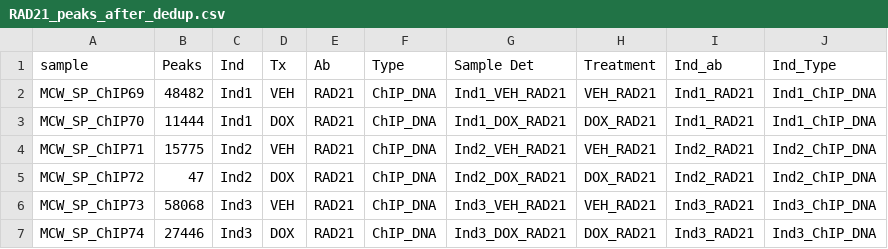
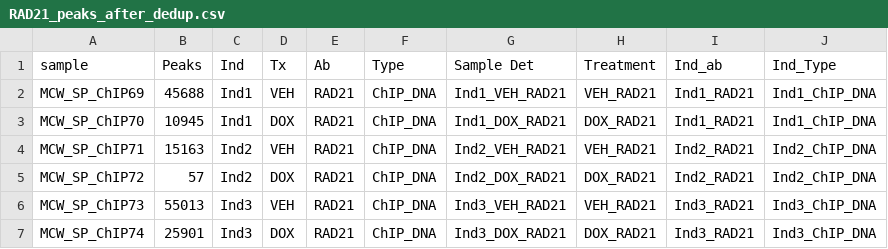
Before and after one commit to sayanpaul01/ChIPSeq_project, a CSV file: data/RAD21_peaks_after_dedup.csv, drawn as a sheet.

```diff
--- a/data/RAD21_peaks_after_dedup.csv
+++ b/data/RAD21_peaks_after_dedup.csv
@@ -1,7 +1,7 @@
 sample,Peaks,Ind,Tx,Ab,Type,Sample Det,Treatment,Ind_ab,Ind_Type
-MCW_SP_ChIP69,48482,Ind1,VEH,RAD21,ChIP_DNA,Ind1_VEH_RAD21,VEH_RAD21,Ind1_RAD21,Ind1_ChIP_DNA
-MCW_SP_ChIP70,11444,Ind1,DOX,RAD21,ChIP_DNA,Ind1_DOX_RAD21,DOX_RAD21,Ind1_RAD21,Ind1_ChIP_DNA
-MCW_SP_ChIP71,15775,Ind2,VEH,RAD21,ChIP_DNA,Ind2_VEH_RAD21,VEH_RAD21,Ind2_RAD21,Ind2_ChIP_DNA
-MCW_SP_ChIP72,47,Ind2,DOX,RAD21,ChIP_DNA,Ind2_DOX_RAD21,DOX_RAD21,Ind2_RAD21,Ind2_ChIP_DNA
-MCW_SP_ChIP73,58068,Ind3,VEH,RAD21,ChIP_DNA,Ind3_VEH_RAD21,VEH_RAD21,Ind3_RAD21,Ind3_ChIP_DNA
-MCW_SP_ChIP74,27446,Ind3,DOX,RAD21,ChIP_DNA,Ind3_DOX_RAD21,DOX_RAD21,Ind3_RAD21,Ind3_ChIP_DNA
+MCW_SP_ChIP69,45688,Ind1,VEH,RAD21,ChIP_DNA,Ind1_VEH_RAD21,VEH_RAD21,Ind1_RAD21,Ind1_ChIP_DNA
+MCW_SP_ChIP70,10945,Ind1,DOX,RAD21,ChIP_DNA,Ind1_DOX_RAD21,DOX_RAD21,Ind1_RAD21,Ind1_ChIP_DNA
+MCW_SP_ChIP71,15163,Ind2,VEH,RAD21,ChIP_DNA,Ind2_VEH_RAD21,VEH_RAD21,Ind2_RAD21,Ind2_ChIP_DNA
+MCW_SP_ChIP72,57,Ind2,DOX,RAD21,ChIP_DNA,Ind2_DOX_RAD21,DOX_RAD21,Ind2_RAD21,Ind2_ChIP_DNA
+MCW_SP_ChIP73,55013,Ind3,VEH,RAD21,ChIP_DNA,Ind3_VEH_RAD21,VEH_RAD21,Ind3_RAD21,Ind3_ChIP_DNA
+MCW_SP_ChIP74,25901,Ind3,DOX,RAD21,ChIP_DNA,Ind3_DOX_RAD21,DOX_RAD21,Ind3_RAD21,Ind3_ChIP_DNA
```
Also changed, not shown: data/CTCF_peaks_after_dedup.csv, data/CTCF_peaks_before_dedup.csv, 13 other files.
